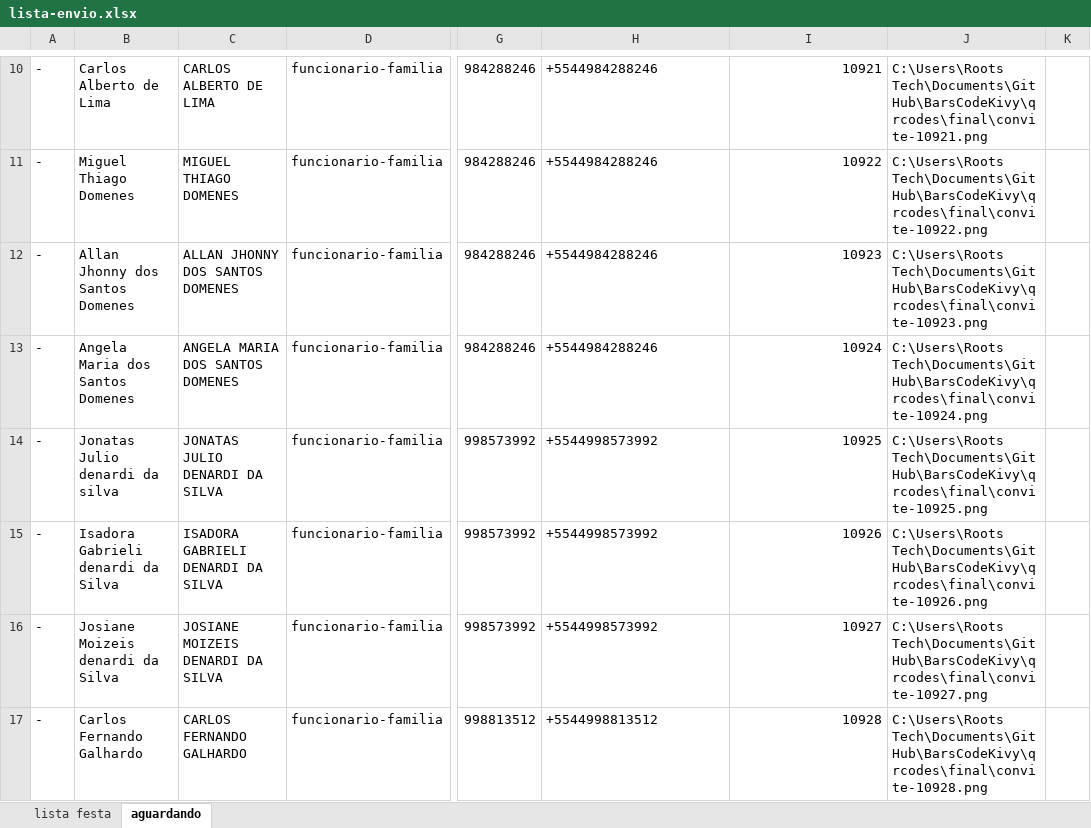
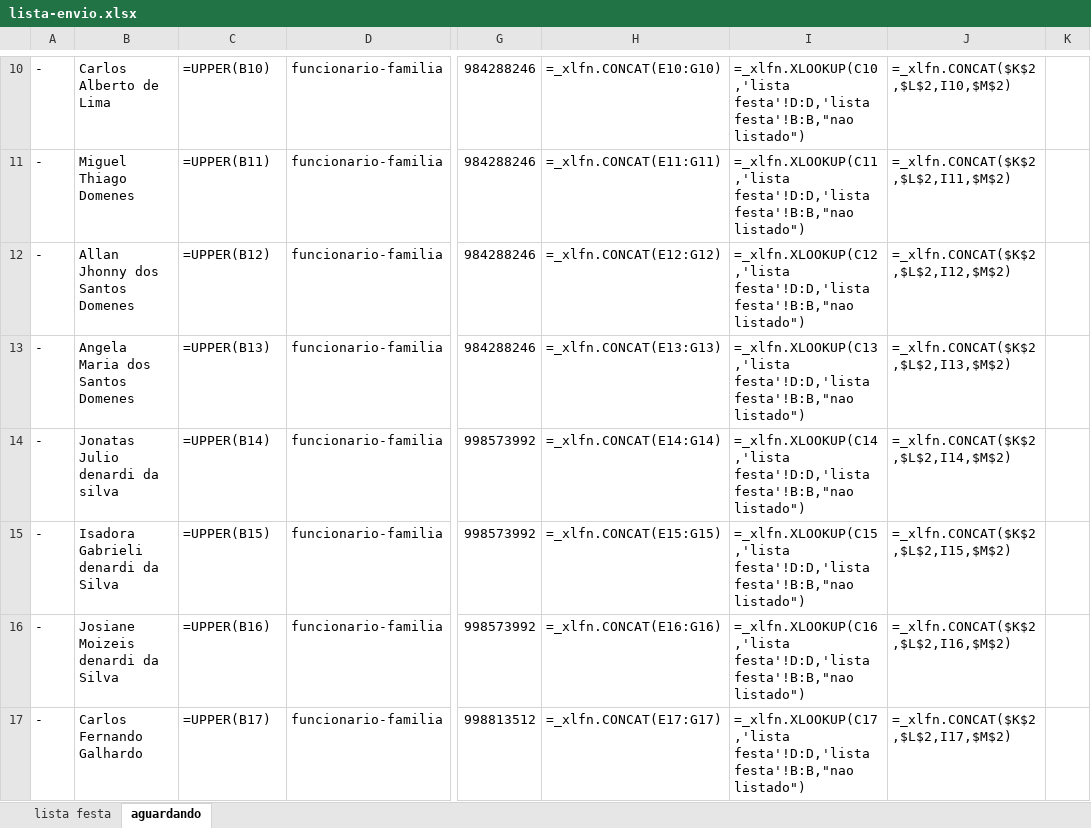
Before and after one commit to MarceloGalliDev/BarsCodeKivy, an Excel workbook: tabela/lista-envio.xlsx, sheet aguardando, drawn as a sheet; only a part is shown, gaps mark what is left out; values as stored, in another font and other column widths than the file's, no borders; formulas without a stored value are shown as written; the diff covers the shown part only; the diff names each change by its address in the sheet, - before the commit and + after, or states it on an @@ line.

```diff
--- a/tabela/lista-envio.xlsx (sheet aguardando)
+++ b/tabela/lista-envio.xlsx (sheet aguardando)
-C10: CARLOS ALBERTO DE LIMA
+C10: =UPPER(B10)
-H10: +5544984288246
+H10: =_xlfn.CONCAT(E10:G10)
-I10: 10921
+I10: =_xlfn.XLOOKUP(C10,'lista festa'!D:D,'lista festa'!B:B,"nao listado")
-J10: C:\Users\Roots Tech\Documents\GitHub\BarsCodeKivy\qrcodes\final\convite-10921.png
+J10: =_xlfn.CONCAT($K$2,$L$2,I10,$M$2)
-C11: MIGUEL THIAGO DOMENES
+C11: =UPPER(B11)
-H11: +5544984288246
+H11: =_xlfn.CONCAT(E11:G11)
-I11: 10922
+I11: =_xlfn.XLOOKUP(C11,'lista festa'!D:D,'lista festa'!B:B,"nao listado")
-J11: C:\Users\Roots Tech\Documents\GitHub\BarsCodeKivy\qrcodes\final\convite-10922.png
+J11: =_xlfn.CONCAT($K$2,$L$2,I11,$M$2)
-C12: ALLAN JHONNY DOS SANTOS DOMENES
+C12: =UPPER(B12)
-H12: +5544984288246
+H12: =_xlfn.CONCAT(E12:G12)
-I12: 10923
+I12: =_xlfn.XLOOKUP(C12,'lista festa'!D:D,'lista festa'!B:B,"nao listado")
-J12: C:\Users\Roots Tech\Documents\GitHub\BarsCodeKivy\qrcodes\final\convite-10923.png
+J12: =_xlfn.CONCAT($K$2,$L$2,I12,$M$2)
-C13: ANGELA MARIA DOS SANTOS DOMENES
+C13: =UPPER(B13)
-H13: +5544984288246
+H13: =_xlfn.CONCAT(E13:G13)
-I13: 10924
+I13: =_xlfn.XLOOKUP(C13,'lista festa'!D:D,'lista festa'!B:B,"nao listado")
-J13: C:\Users\Roots Tech\Documents\GitHub\BarsCodeKivy\qrcodes\final\convite-10924.png
+J13: =_xlfn.CONCAT($K$2,$L$2,I13,$M$2)
-C14: JONATAS JULIO DENARDI DA SILVA
+C14: =UPPER(B14)
-H14: +5544998573992
+H14: =_xlfn.CONCAT(E14:G14)
-I14: 10925
+I14: =_xlfn.XLOOKUP(C14,'lista festa'!D:D,'lista festa'!B:B,"nao listado")
-J14: C:\Users\Roots Tech\Documents\GitHub\BarsCodeKivy\qrcodes\final\convite-10925.png
+J14: =_xlfn.CONCAT($K$2,$L$2,I14,$M$2)
-C15: ISADORA GABRIELI DENARDI DA SILVA
+C15: =UPPER(B15)
-H15: +5544998573992
+H15: =_xlfn.CONCAT(E15:G15)
-I15: 10926
+I15: =_xlfn.XLOOKUP(C15,'lista festa'!D:D,'lista festa'!B:B,"nao listado")
-J15: C:\Users\Roots Tech\Documents\GitHub\BarsCodeKivy\qrcodes\final\convite-10926.png
+J15: =_xlfn.CONCAT($K$2,$L$2,I15,$M$2)
-C16: JOSIANE MOIZEIS DENARDI DA SILVA
+C16: =UPPER(B16)
-H16: +5544998573992
+H16: =_xlfn.CONCAT(E16:G16)
-I16: 10927
+I16: =_xlfn.XLOOKUP(C16,'lista festa'!D:D,'lista festa'!B:B,"nao listado")
-J16: C:\Users\Roots Tech\Documents\GitHub\BarsCodeKivy\qrcodes\final\convite-10927.png
+J16: =_xlfn.CONCAT($K$2,$L$2,I16,$M$2)
-C17: CARLOS FERNANDO GALHARDO
+C17: =UPPER(B17)
-H17: +5544998813512
+H17: =_xlfn.CONCAT(E17:G17)
-I17: 10928
+I17: =_xlfn.XLOOKUP(C17,'lista festa'!D:D,'lista festa'!B:B,"nao listado")
-J17: C:\Users\Roots Tech\Documents\GitHub\BarsCodeKivy\qrcodes\final\convite-10928.png
+J17: =_xlfn.CONCAT($K$2,$L$2,I17,$M$2)
```
Also changed, not shown: 96 edited cells elsewhere in this sheet, sheet lista festa, 1 other file.
